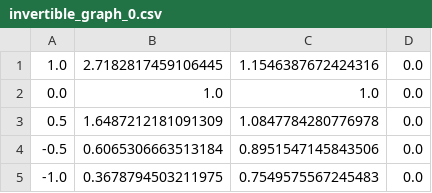
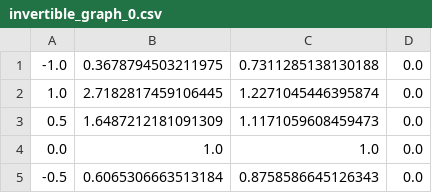
Before and after one commit to safwanhossain/grad_constraints, a CSV file: code/results/invertible_graph_0.csv, drawn as a sheet.

```diff
--- a/code/results/invertible_graph_0.csv
+++ b/code/results/invertible_graph_0.csv
@@ -1,5 +1,5 @@
-1.0,2.7182817459106445,1.1546387672424316,0.0
+-1.0,0.3678794503211975,0.7311285138130188,0.0
+1.0,2.7182817459106445,1.2271045446395874,0.0
+0.5,1.6487212181091309,1.1171059608459473,0.0
 0.0,1.0,1.0,0.0
-0.5,1.6487212181091309,1.0847784280776978,0.0
--0.5,0.6065306663513184,0.8951547145843506,0.0
--1.0,0.3678794503211975,0.7549575567245483,0.0
+-0.5,0.6065306663513184,0.8758586645126343,0.0
```
Also changed, not shown: code/results/invertible_graph_-1.csv, code/results/invertible_graph_100.csv, 11 other files.
